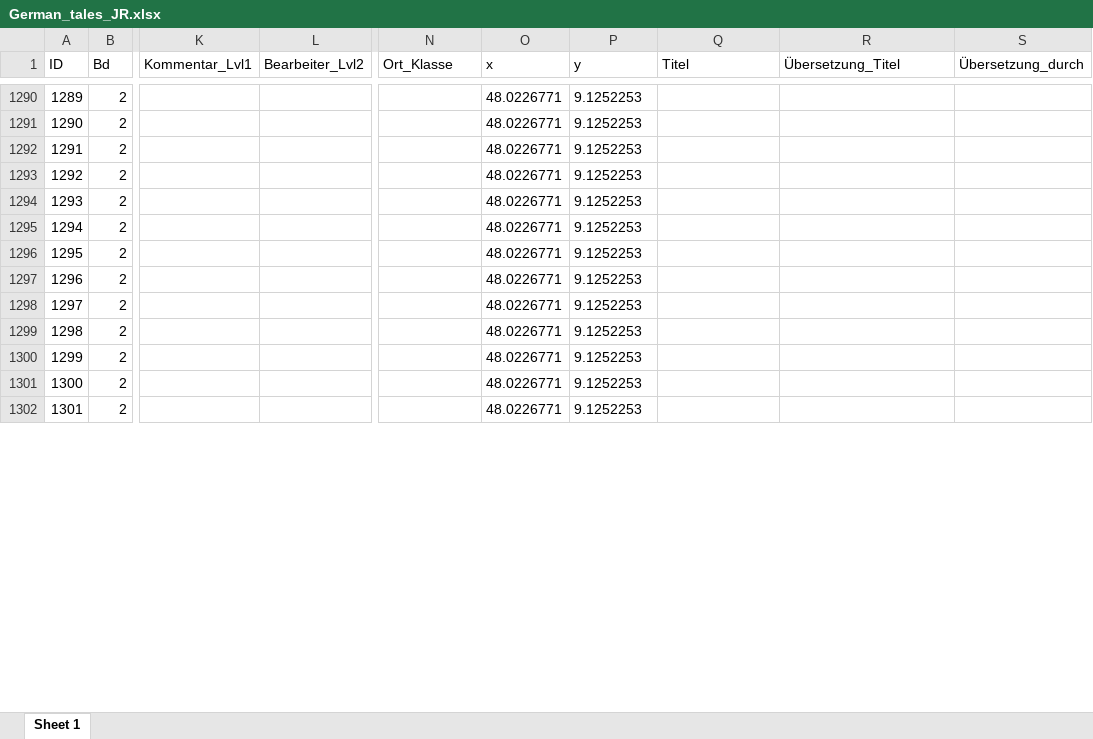
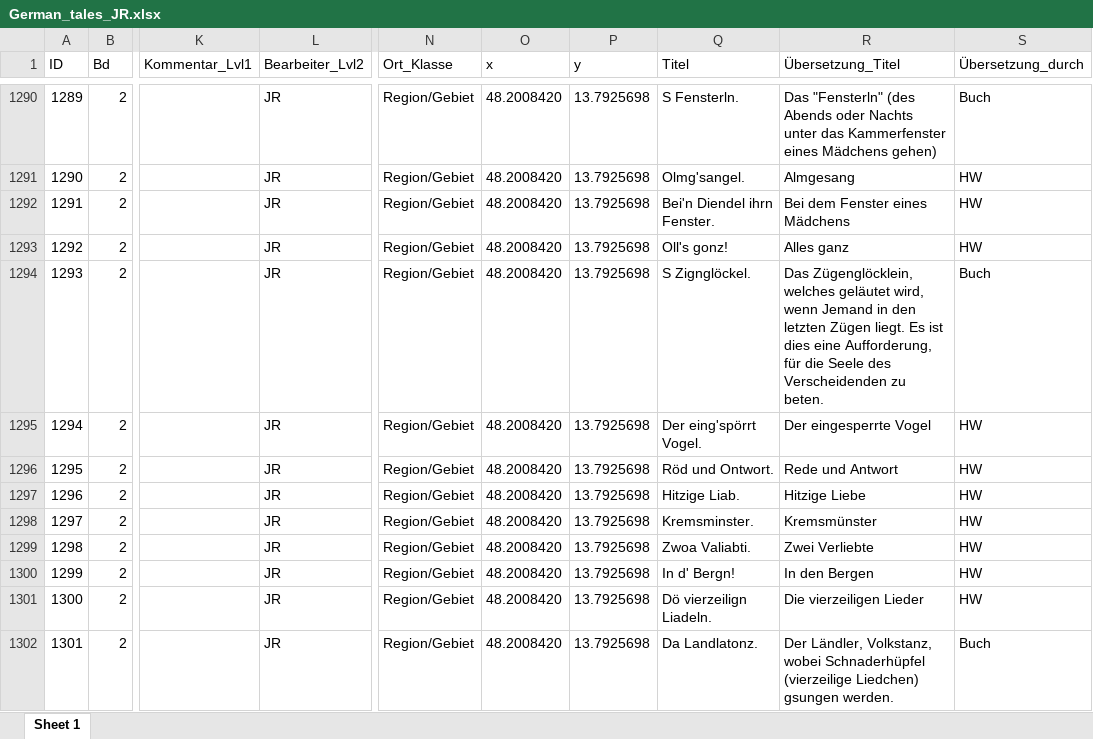
Before and after one commit to SchoenbergA/DWA, an Excel workbook: German_Tales/Data/German_tales_JR.xlsx, sheet Sheet 1, drawn as a sheet; only a part is shown, gaps mark what is left out; values as stored, in another font and other column widths than the file's, no borders; the diff covers the shown part only; the diff names each change by its address in the sheet, - before the commit and + after, or states it on an @@ line.

```diff
--- a/German_Tales/Data/German_tales_JR.xlsx (sheet Sheet 1)
+++ b/German_Tales/Data/German_tales_JR.xlsx (sheet Sheet 1)
-L1290:L1302 (Bearbeiter_Lvl2): (empty)
+L1290:L1302 (Bearbeiter_Lvl2): JR
-N1290:N1302 (Ort_Klasse): (empty)
+N1290:N1302 (Ort_Klasse): Region/Gebiet
-O1290:O1302 (x): 48.0226771
+O1290:O1302 (x): 48.2008420
-P1290:P1302 (y): 9.1252253
+P1290:P1302 (y): 13.7925698
-Q1290 (Titel): (empty)
+Q1290 (Titel): S Fensterln.
-R1290 (Übersetzung_Titel): (empty)
+R1290 (Übersetzung_Titel): Das "Fensterln" (des Abends oder Nachts unter das Kammerfenster eines Mädchens gehen)
-S1290 (Übersetzung_durch): (empty)
+S1290 (Übersetzung_durch): Buch
-Q1291 (Titel): (empty)
+Q1291 (Titel): Olmg'sangel.
-R1291 (Übersetzung_Titel): (empty)
+R1291 (Übersetzung_Titel): Almgesang
-S1291:S1293 (Übersetzung_durch): (empty)
+S1291:S1293 (Übersetzung_durch): HW
-Q1292 (Titel): (empty)
+Q1292 (Titel): Bei'n Diendel ihrn Fenster.
-R1292 (Übersetzung_Titel): (empty)
+R1292 (Übersetzung_Titel): Bei dem Fenster eines Mädchens
-Q1293 (Titel): (empty)
+Q1293 (Titel): Oll's gonz!
-R1293 (Übersetzung_Titel): (empty)
+R1293 (Übersetzung_Titel): Alles ganz
-Q1294 (Titel): (empty)
+Q1294 (Titel): S Zignglöckel.
-R1294 (Übersetzung_Titel): (empty)
+R1294 (Übersetzung_Titel): Das Zügenglöcklein, welches geläutet wird, wenn Jemand in den letzten Zügen liegt. Es ist dies eine Aufforderung, für die Seele des Verscheidenden zu beten.
-S1294 (Übersetzung_durch): (empty)
+S1294 (Übersetzung_durch): Buch
-Q1295 (Titel): (empty)
+Q1295 (Titel): Der eing'spörrt Vogel.
-R1295 (Übersetzung_Titel): (empty)
+R1295 (Übersetzung_Titel): Der eingesperrte Vogel
-S1295:S1301 (Übersetzung_durch): (empty)
+S1295:S1301 (Übersetzung_durch): HW
-Q1296 (Titel): (empty)
+Q1296 (Titel): Röd und Ontwort.
-R1296 (Übersetzung_Titel): (empty)
+R1296 (Übersetzung_Titel): Rede und Antwort
-Q1297 (Titel): (empty)
+Q1297 (Titel): Hitzige Liab.
-R1297 (Übersetzung_Titel): (empty)
+R1297 (Übersetzung_Titel): Hitzige Liebe
-Q1298 (Titel): (empty)
+Q1298 (Titel): Kremsminster.
-R1298 (Übersetzung_Titel): (empty)
+R1298 (Übersetzung_Titel): Kremsmünster
-Q1299 (Titel): (empty)
+Q1299 (Titel): Zwoa Valiabti.
-R1299 (Übersetzung_Titel): (empty)
+R1299 (Übersetzung_Titel): Zwei Verliebte
-Q1300 (Titel): (empty)
+Q1300 (Titel): In d' Bergn!
-R1300 (Übersetzung_Titel): (empty)
+R1300 (Übersetzung_Titel): In den Bergen
-Q1301 (Titel): (empty)
+Q1301 (Titel): Dö vierzeilign Liadeln.
-R1301 (Übersetzung_Titel): (empty)
+R1301 (Übersetzung_Titel): Die vierzeiligen Lieder
-Q1302 (Titel): (empty)
+Q1302 (Titel): Da Landlatonz.
-R1302 (Übersetzung_Titel): (empty)
+R1302 (Übersetzung_Titel): Der Ländler, Volkstanz, wobei Schnaderhüpfel (vierzeilige Liedchen) gsungen werden.
-S1302 (Übersetzung_durch): (empty)
+S1302 (Übersetzung_durch): Buch
```
Also changed, not shown: 398 edited cells and cell formats elsewhere in this sheet.
